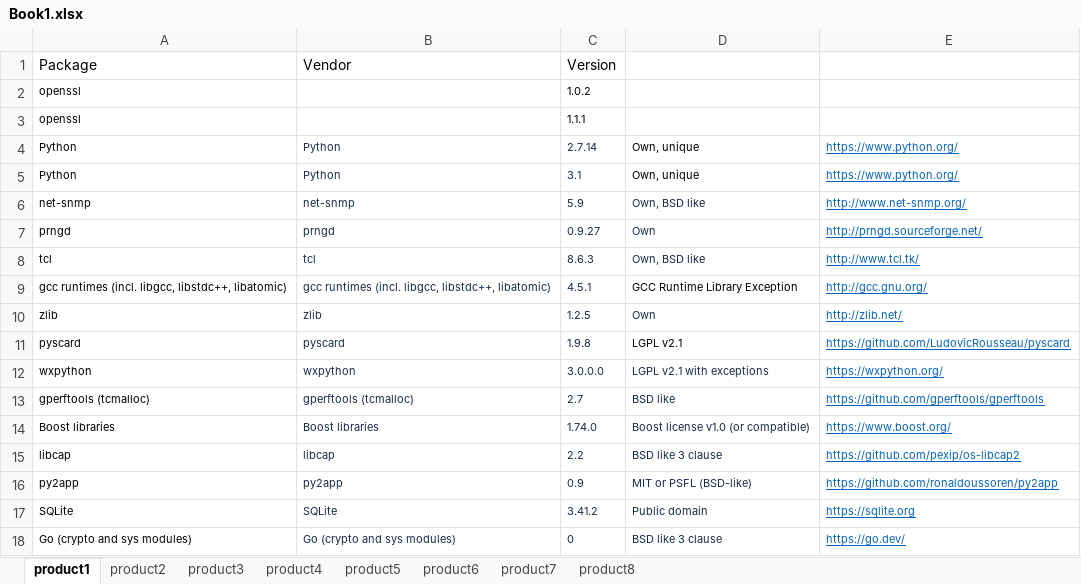
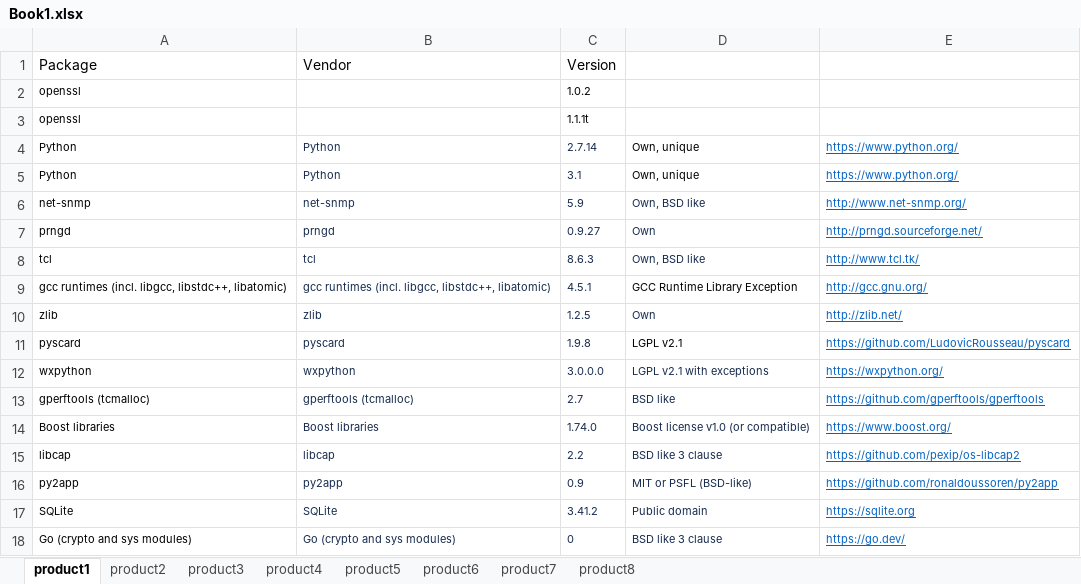
Before and after one commit to pzaptest1/getcvefromcpe, an Excel workbook: Book1.xlsx, sheet product1, drawn as a sheet; values as stored, in another font and other column widths than the file's, no borders; the diff names each change by its address in the sheet, - before the commit and + after, or states it on an @@ line.

```diff
--- a/Book1.xlsx (sheet product1)
+++ b/Book1.xlsx (sheet product1)
-C3: 1.1.1
+C3: 1.1.1t
```
Also changed, not shown: sheet product8, 1 other file.
